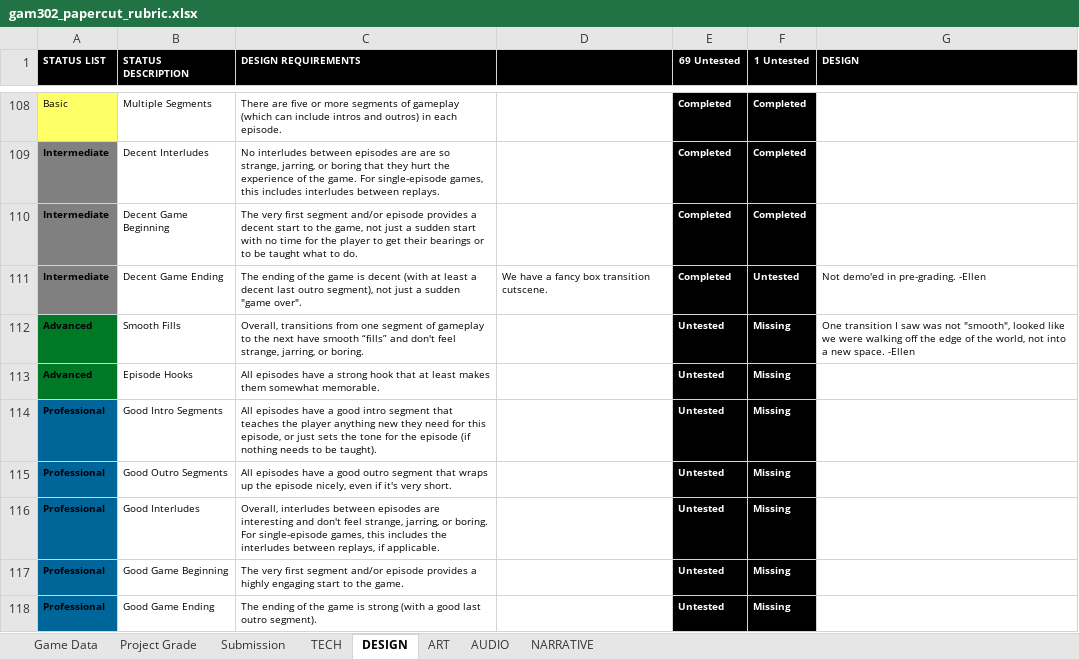
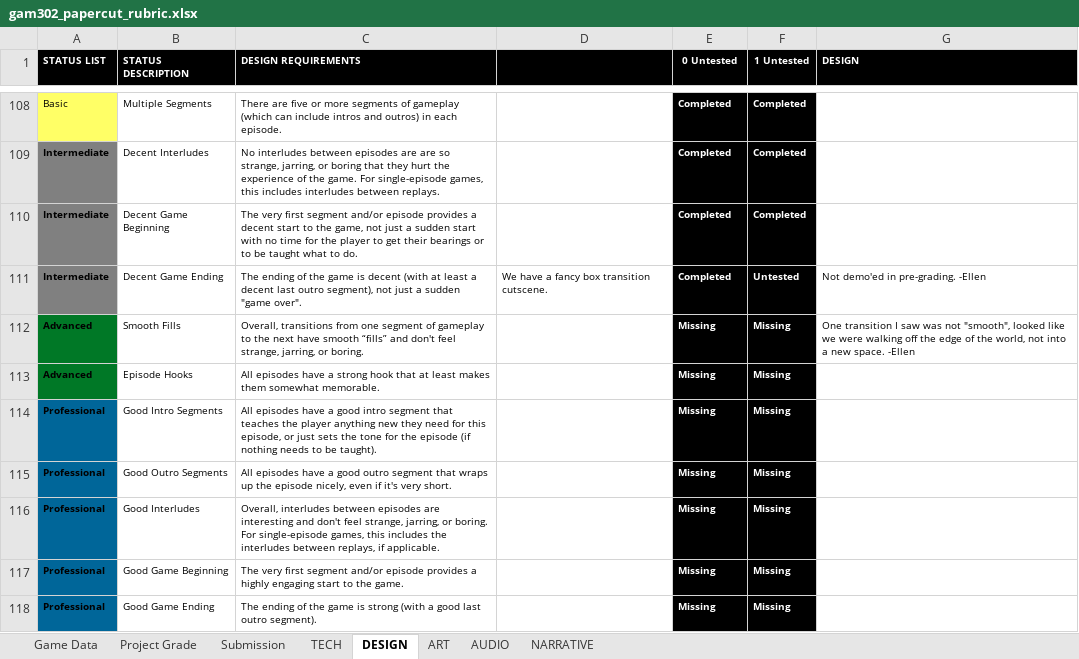
Before and after one commit to ThePaperMill/PaperCut, an Excel workbook: GameDocuments/gam302_papercut_rubric.xlsx, sheet DESIGN, drawn as a sheet; only a part is shown, gaps mark what is left out; values as stored, in another font and other column widths than the file's, no borders; conditional formats not drawn; the diff covers the shown part only; the diff names each change by its address in the sheet, - before the commit and + after, or states it on an @@ line.

Commit message:
Edited rubric. 89 Baby!

```diff
--- a/GameDocuments/gam302_papercut_rubric.xlsx (sheet DESIGN)
+++ b/GameDocuments/gam302_papercut_rubric.xlsx (sheet DESIGN)
-E1: 69 Untested
+E1: 0 Untested
-E112:E118 (0 Untested): Untested
+E112:E118 (0 Untested): Missing
```
Also changed, not shown: 67 edited cells elsewhere in this sheet, sheet ART, sheet AUDIO, sheet Project Grade, sheet TECH, sheet NARRATIVE.
